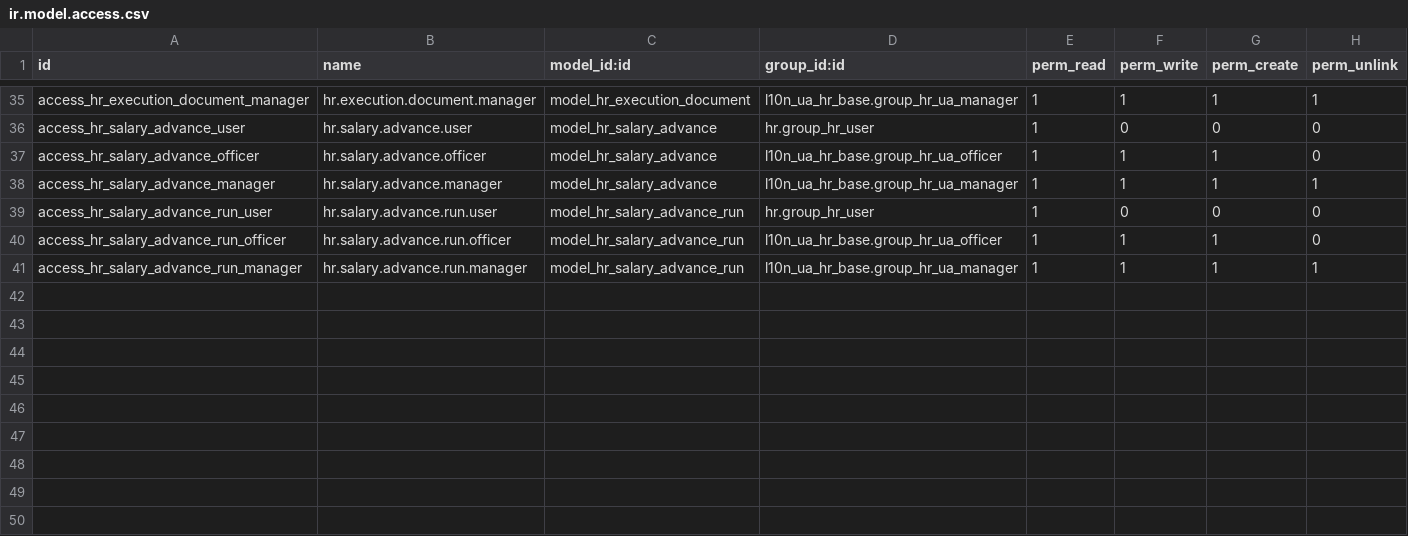
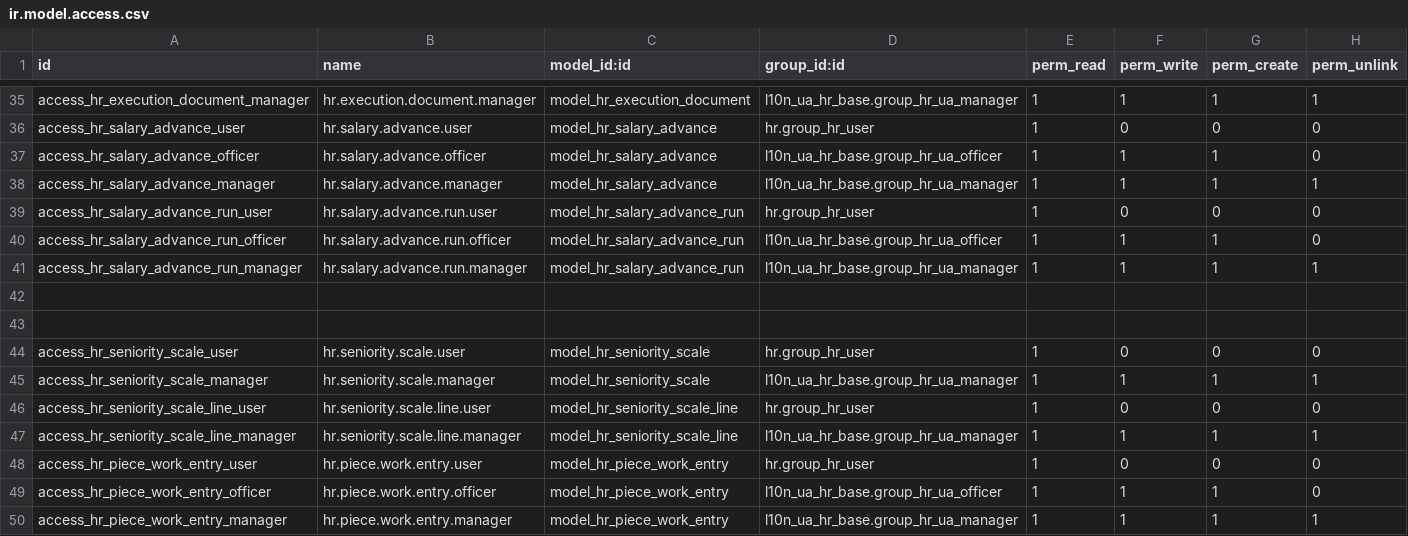
Before and after one commit to ForcePushAndPray/l10n_ua, a CSV file: l10n_ua_hr_salary/security/ir.model.access.csv, drawn as a sheet; only a part is shown, gaps mark what is left out; the diff names each change by its address in the sheet, - before the commit and + after, or states it on an @@ line.

```diff
--- a/l10n_ua_hr_salary/security/ir.model.access.csv
+++ b/l10n_ua_hr_salary/security/ir.model.access.csv
+row 42: (empty)
+row 43: (empty)
+row 44: access_hr_seniority_scale_user | hr.seniority.scale.user | model_hr_seniority_scale | hr.group_hr_user | 1 | 0 | 0 | 0
+row 45: access_hr_seniority_scale_manager | hr.seniority.scale.manager | model_hr_seniority_scale | l10n_ua_hr_base.group_hr_ua_manager | 1 | 1 | 1 | 1
+row 46: access_hr_seniority_scale_line_user | hr.seniority.scale.line.user | model_hr_seniority_scale_line | hr.group_hr_user | 1 | 0 | 0 | 0
+row 47: access_hr_seniority_scale_line_manager | hr.seniority.scale.line.manager | model_hr_seniority_scale_line | l10n_ua_hr_base.group_hr_ua_manager | 1 | 1 | 1 | 1
+row 48: access_hr_piece_work_entry_user | hr.piece.work.entry.user | model_hr_piece_work_entry | hr.group_hr_user | 1 | 0 | 0 | 0
+row 49: access_hr_piece_work_entry_officer | hr.piece.work.entry.officer | model_hr_piece_work_entry | l10n_ua_hr_base.group_hr_ua_officer | 1 | 1 | 1 | 0
+row 50: access_hr_piece_work_entry_manager | hr.piece.work.entry.manager | model_hr_piece_work_entry | l10n_ua_hr_base.group_hr_ua_manager | 1 | 1 | 1 | 1
```
Also changed, not shown: 14 other files.
